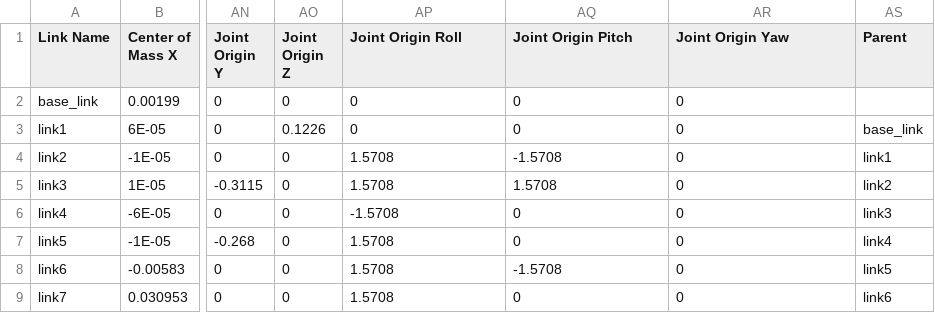
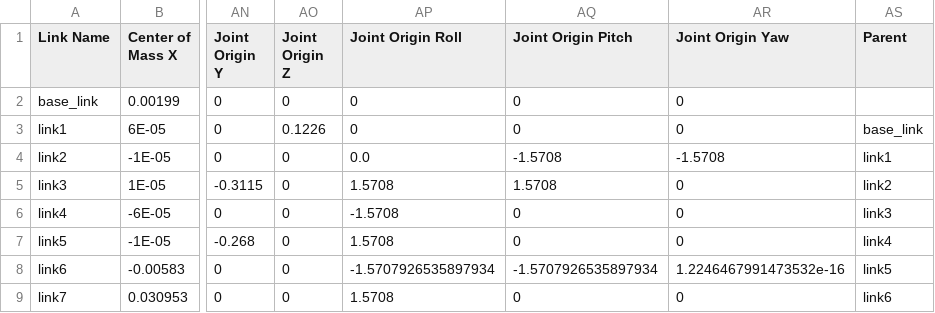
Before and after one commit to kaiyuwu010/arm_mass_center_calibration, a CSV file: urdf/coludata_arm.csv, drawn as a sheet; only a part is shown, gaps mark what is left out; the diff names each change by its address in the sheet, - before the commit and + after, or states it on an @@ line.

```diff
--- a/urdf/coludata_arm.csv
+++ b/urdf/coludata_arm.csv
-AP4 (Joint Origin Roll): 1.5708
+AP4 (Joint Origin Roll): 0.0
-AR4 (Joint Origin Yaw): 0
+AR4 (Joint Origin Yaw): -1.5708
-AP8 (Joint Origin Roll): 1.5708
+AP8 (Joint Origin Roll): -1.5707926535897934
-AQ8 (Joint Origin Pitch): -1.5708
+AQ8 (Joint Origin Pitch): -1.5707926535897934
-AR8 (Joint Origin Yaw): 0
+AR8 (Joint Origin Yaw): 1.2246467991473532e-16
```
Also changed, not shown: 13 other files.
